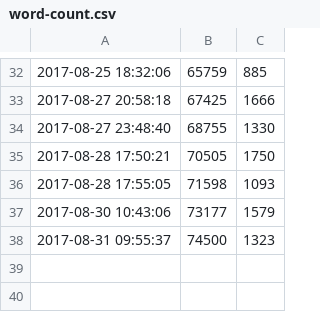
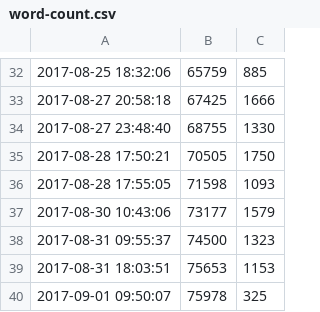
Before and after one commit to ajs-voices/once-upon-a-dream, a CSV file: word-count.csv, drawn as a sheet; only a part is shown, gaps mark what is left out.

```diff
--- a/word-count.csv
+++ b/word-count.csv
@@ -38 +38,3 @@
 2017-08-31 09:55:37,74500,1323
+2017-08-31 18:03:51,75653,1153
+2017-09-01 09:50:07,75978,325
```
Also changed, not shown: 3 other files.
